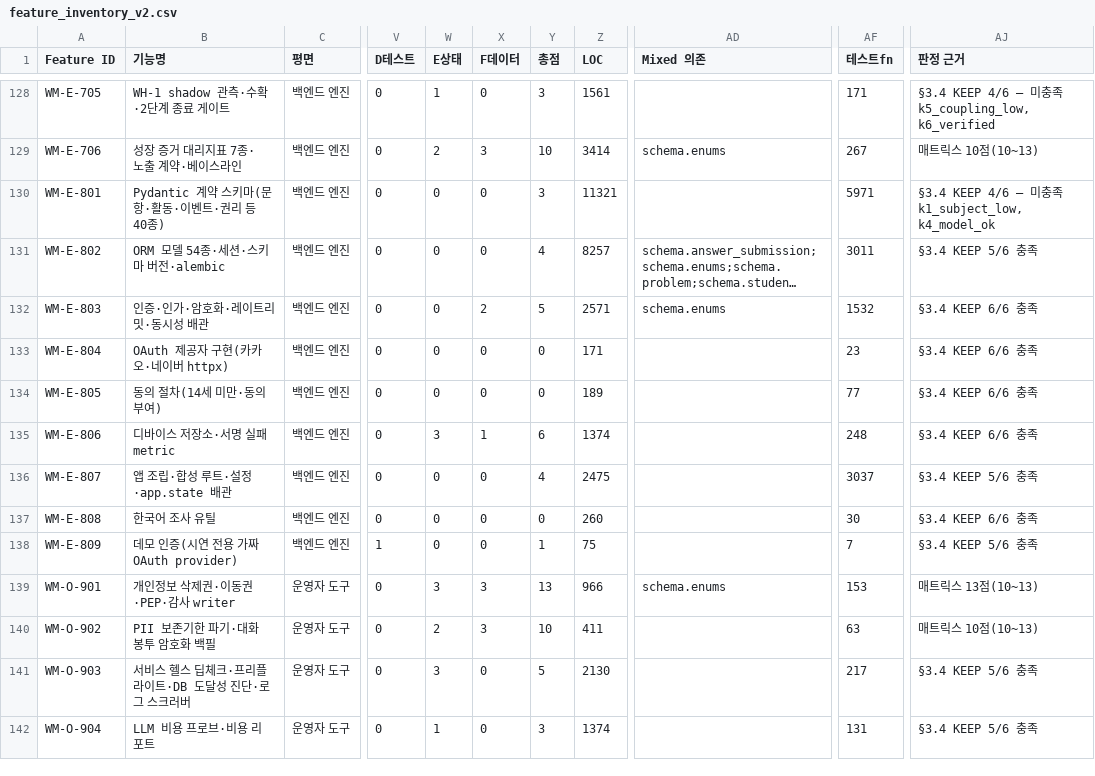
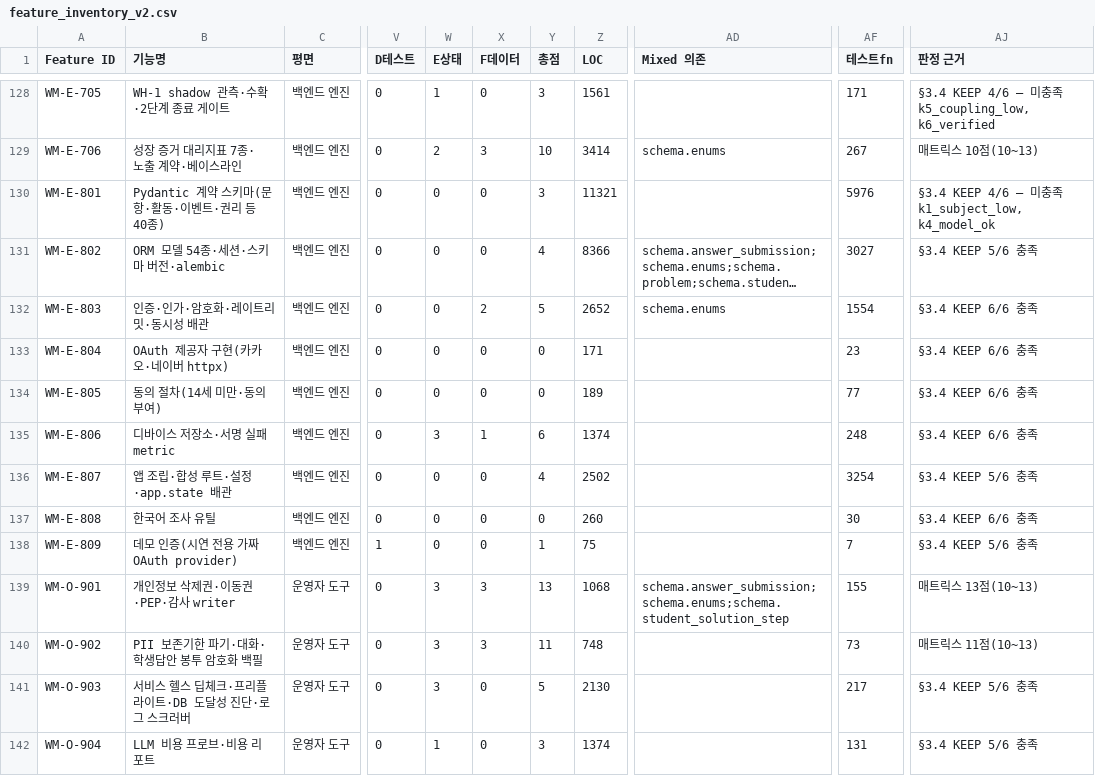
Before and after one commit to doldori7/WhyMath, a CSV file: backlog/inventory/feature_inventory_v2.csv, drawn as a sheet; only a part is shown, gaps mark what is left out; long unchanged cells end in …; the diff covers the shown part only; the diff names each change by its address in the sheet, - before the commit and + after, or states it on an @@ line.

```diff
--- a/backlog/inventory/feature_inventory_v2.csv
+++ b/backlog/inventory/feature_inventory_v2.csv
-AF130 (테스트fn): 5971
+AF130 (테스트fn): 5976
-Z131 (LOC): 8257
+Z131 (LOC): 8366
-AF131 (테스트fn): 3011
+AF131 (테스트fn): 3027
-Z132 (LOC): 2571
+Z132 (LOC): 2652
-AF132 (테스트fn): 1532
+AF132 (테스트fn): 1554
-Z136 (LOC): 2475
+Z136 (LOC): 2502
-AF136 (테스트fn): 3037
+AF136 (테스트fn): 3254
-Z139 (LOC): 966
+Z139 (LOC): 1068
-AD139 (Mixed 의존): schema.enums
+AD139 (Mixed 의존): schema.answer_submission;schema.enums;schema.student_solution_step
-AF139 (테스트fn): 153
+AF139 (테스트fn): 155
-B140 (기능명): PII 보존기한 파기·대화 봉투 암호화 백필
+B140 (기능명): PII 보존기한 파기·대화·학생답안 봉투 암호화 백필
-W140 (E상태): 2
+W140 (E상태): 3
-Y140 (총점): 10
+Y140 (총점): 11
-Z140 (LOC): 411
+Z140 (LOC): 748
-AF140 (테스트fn): 63
+AF140 (테스트fn): 73
-AJ140 (판정 근거): 매트릭스 10점(10~13)
+AJ140 (판정 근거): 매트릭스 11점(10~13)
```
Also changed, not shown: 22 edited cells elsewhere in this file, 2 other files.
